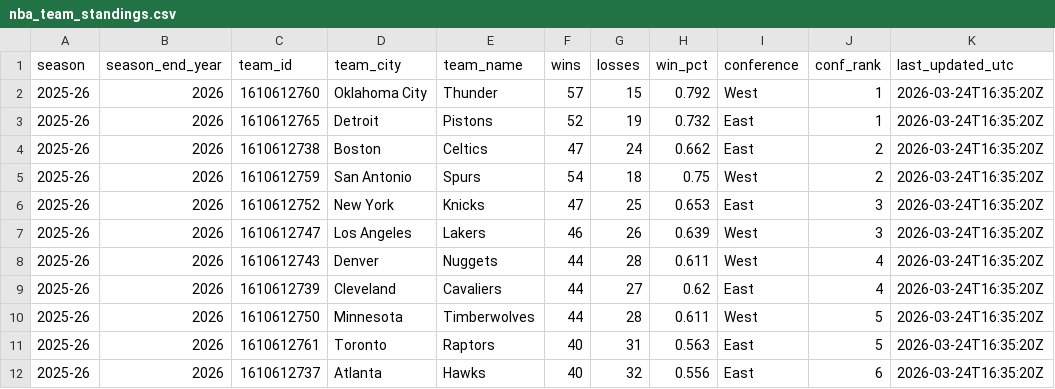
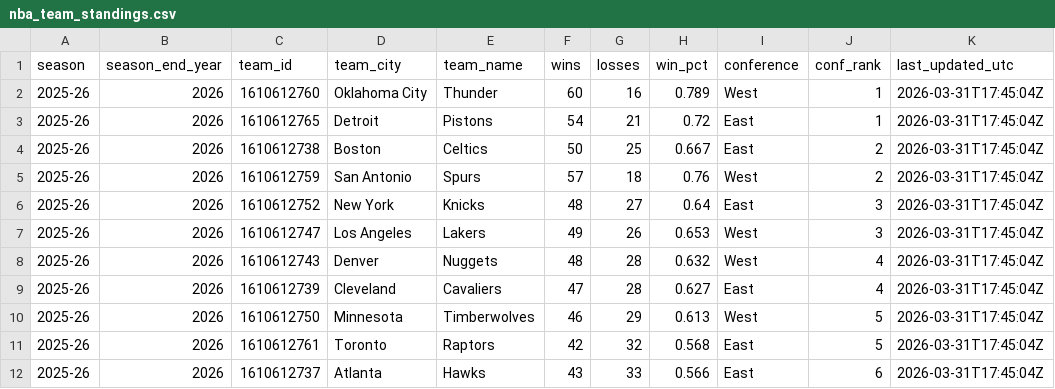
Before and after one commit to jeffwarr4/nba-awards-predictor, a CSV file: data/processed/current/nba_team_standings.csv, drawn as a sheet; only a part is shown; the diff covers the shown part only.

```diff
--- a/data/processed/current/nba_team_standings.csv
+++ b/data/processed/current/nba_team_standings.csv
@@ -1,12 +1,12 @@
 season,season_end_year,team_id,team_city,team_name,wins,losses,win_pct,conference,conf_rank,last_updated_utc
-2025-26,2026,1610612760,Oklahoma City,Thunder,57,15,0.792,West,1,2026-03-24T16:35:20Z
-2025-26,2026,1610612765,Detroit,Pistons,52,19,0.732,East,1,2026-03-24T16:35:20Z
-2025-26,2026,1610612738,Boston,Celtics,47,24,0.662,East,2,2026-03-24T16:35:20Z
-2025-26,2026,1610612759,San Antonio,Spurs,54,18,0.75,West,2,2026-03-24T16:35:20Z
-2025-26,2026,1610612752,New York,Knicks,47,25,0.653,East,3,2026-03-24T16:35:20Z
-2025-26,2026,1610612747,Los Angeles,Lakers,46,26,0.639,West,3,2026-03-24T16:35:20Z
-2025-26,2026,1610612743,Denver,Nuggets,44,28,0.611,West,4,2026-03-24T16:35:20Z
-2025-26,2026,1610612739,Cleveland,Cavaliers,44,27,0.62,East,4,2026-03-24T16:35:20Z
-2025-26,2026,1610612750,Minnesota,Timberwolves,44,28,0.611,West,5,2026-03-24T16:35:20Z
-2025-26,2026,1610612761,Toronto,Raptors,40,31,0.563,East,5,2026-03-24T16:35:20Z
-2025-26,2026,1610612737,Atlanta,Hawks,40,32,0.556,East,6,2026-03-24T16:35:20Z
+2025-26,2026,1610612760,Oklahoma City,Thunder,60,16,0.789,West,1,2026-03-31T17:45:04Z
+2025-26,2026,1610612765,Detroit,Pistons,54,21,0.72,East,1,2026-03-31T17:45:04Z
+2025-26,2026,1610612738,Boston,Celtics,50,25,0.667,East,2,2026-03-31T17:45:04Z
+2025-26,2026,1610612759,San Antonio,Spurs,57,18,0.76,West,2,2026-03-31T17:45:04Z
+2025-26,2026,1610612752,New York,Knicks,48,27,0.64,East,3,2026-03-31T17:45:04Z
+2025-26,2026,1610612747,Los Angeles,Lakers,49,26,0.653,West,3,2026-03-31T17:45:04Z
+2025-26,2026,1610612743,Denver,Nuggets,48,28,0.632,West,4,2026-03-31T17:45:04Z
+2025-26,2026,1610612739,Cleveland,Cavaliers,47,28,0.627,East,4,2026-03-31T17:45:04Z
+2025-26,2026,1610612750,Minnesota,Timberwolves,46,29,0.613,West,5,2026-03-31T17:45:04Z
+2025-26,2026,1610612761,Toronto,Raptors,42,32,0.568,East,5,2026-03-31T17:45:04Z
+2025-26,2026,1610612737,Atlanta,Hawks,43,33,0.566,East,6,2026-03-31T17:45:04Z
```
Also changed, not shown: 2 added rows, 2 removed rows and 63 edited cells elsewhere in this file, data/processed/current/nba_mvp_current_candidates.csv.
